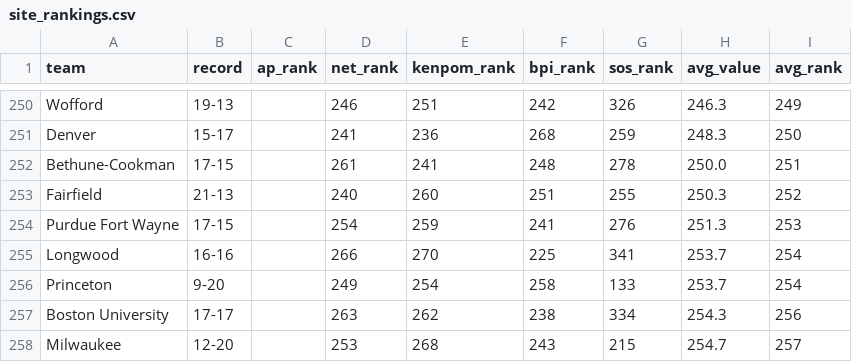
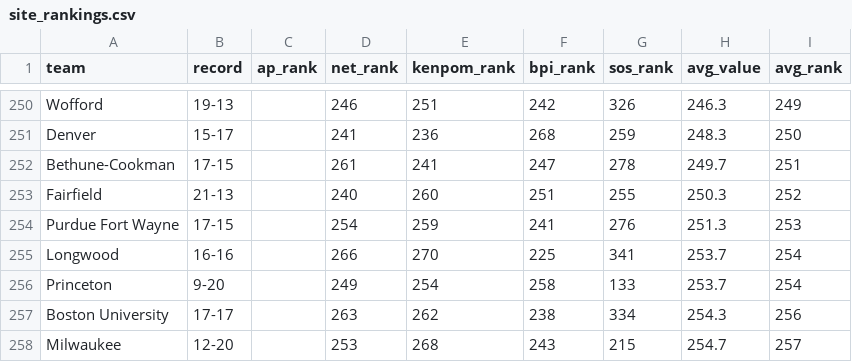
Before and after one commit to kylevogel/cbb-ratings-pipeline, a CSV file: data_processed/site_rankings.csv, drawn as a sheet; only a part is shown, gaps mark what is left out; the diff covers the shown part only.

```diff
--- a/data_processed/site_rankings.csv
+++ b/data_processed/site_rankings.csv
@@ -251,3 +251,3 @@ Wofford,19-13,,246,251,242,326,246.3,249
 Denver,15-17,,241,236,268,259,248.3,250
-Bethune-Cookman,17-15,,261,241,248,278,250.0,251
+Bethune-Cookman,17-15,,261,241,247,278,249.7,251
 Fairfield,21-13,,240,260,251,255,250.3,252
```
Also changed, not shown: 3 added rows, 3 removed rows and 6 edited cells elsewhere in this file, data_raw/bpi_rankings.csv, 1 other file.
